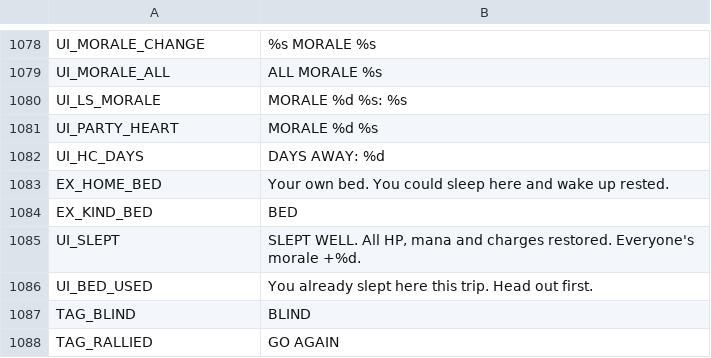
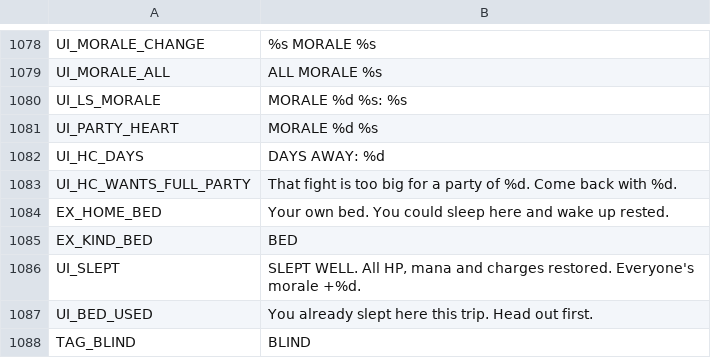
Before and after one commit to BrandonSigil/lodestone, a CSV file: game/text/placeholder.csv, drawn as a sheet; only a part is shown, gaps mark what is left out; the shorter side is filled out with more unchanged rows.

```diff
--- a/game/text/placeholder.csv
+++ b/game/text/placeholder.csv
@@ -1082,2 +1082,3 @@ UI_PARTY_HEART,MORALE %d %s
 UI_HC_DAYS,DAYS AWAY: %d
+UI_HC_WANTS_FULL_PARTY,That fight is too big for a party of %d. Come back with %d.
 EX_HOME_BED,Your own bed. You could sleep here and wake up rested.
```
Also changed, not shown: 12 other files.
